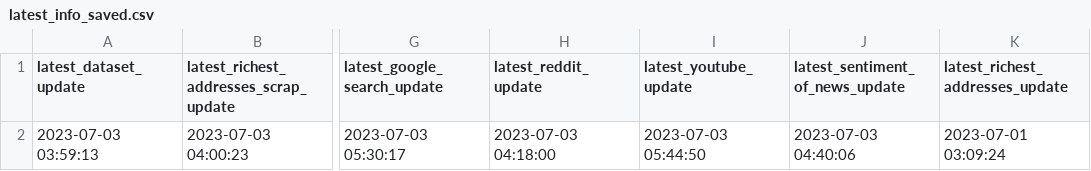
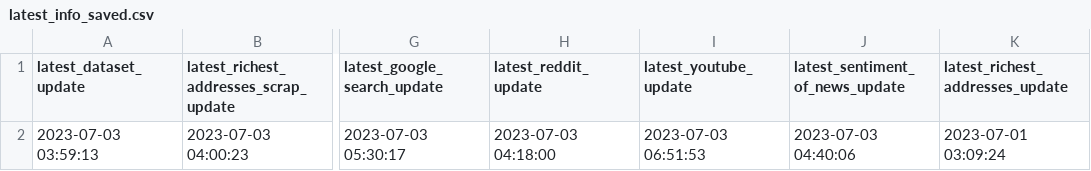
Before and after one commit to williamnordberg/adam_trader, a CSV file: data/latest_info_saved.csv, drawn as a sheet; only a part is shown, gaps mark what is left out; the diff names each change by its address in the sheet, - before the commit and + after, or states it on an @@ line.

```diff
--- a/data/latest_info_saved.csv
+++ b/data/latest_info_saved.csv
-I2 (latest_youtube_update): 2023-07-03 05:44:50
+I2 (latest_youtube_update): 2023-07-03 06:51:53
```
Also changed, not shown: data/database.csv, 5 other files.
